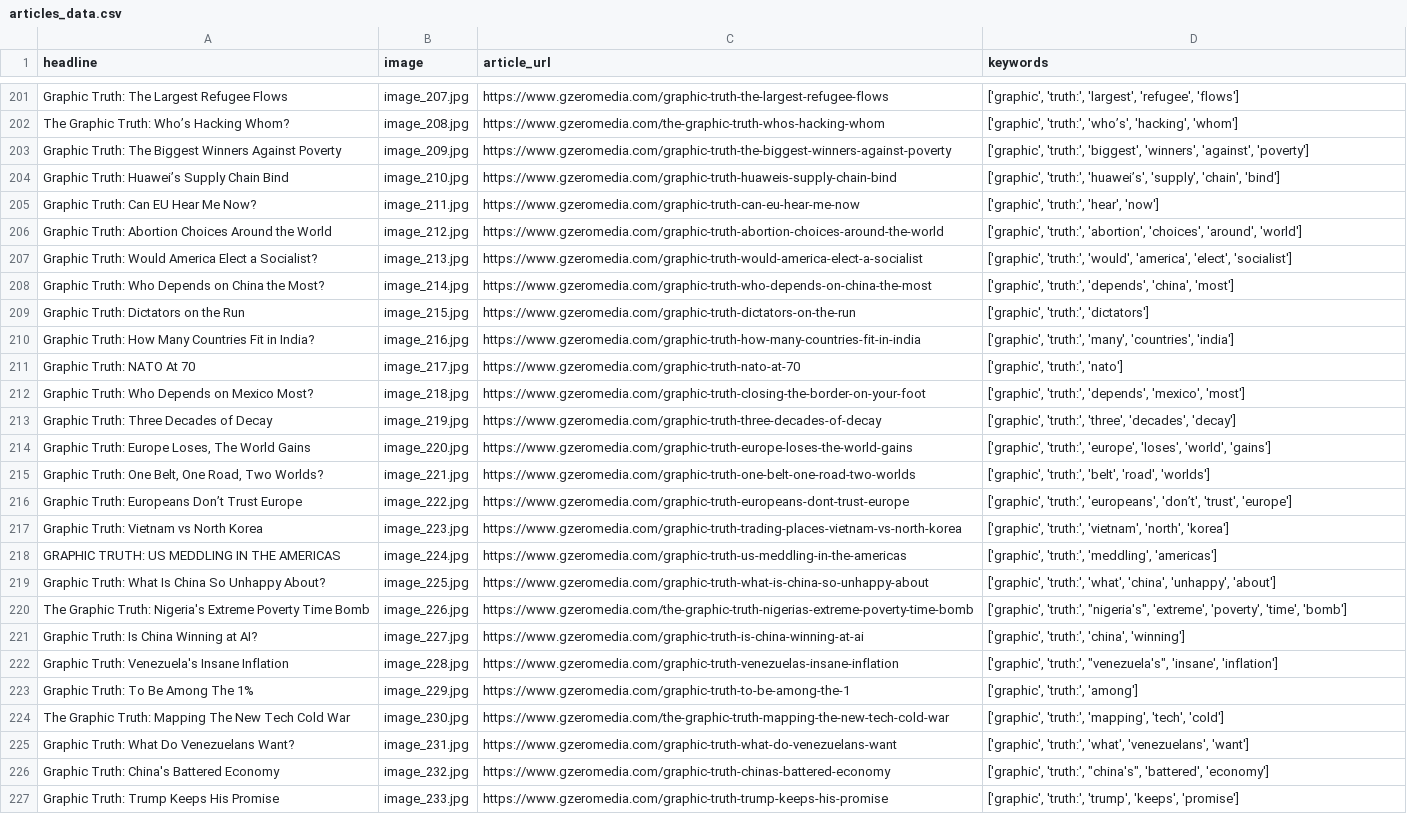
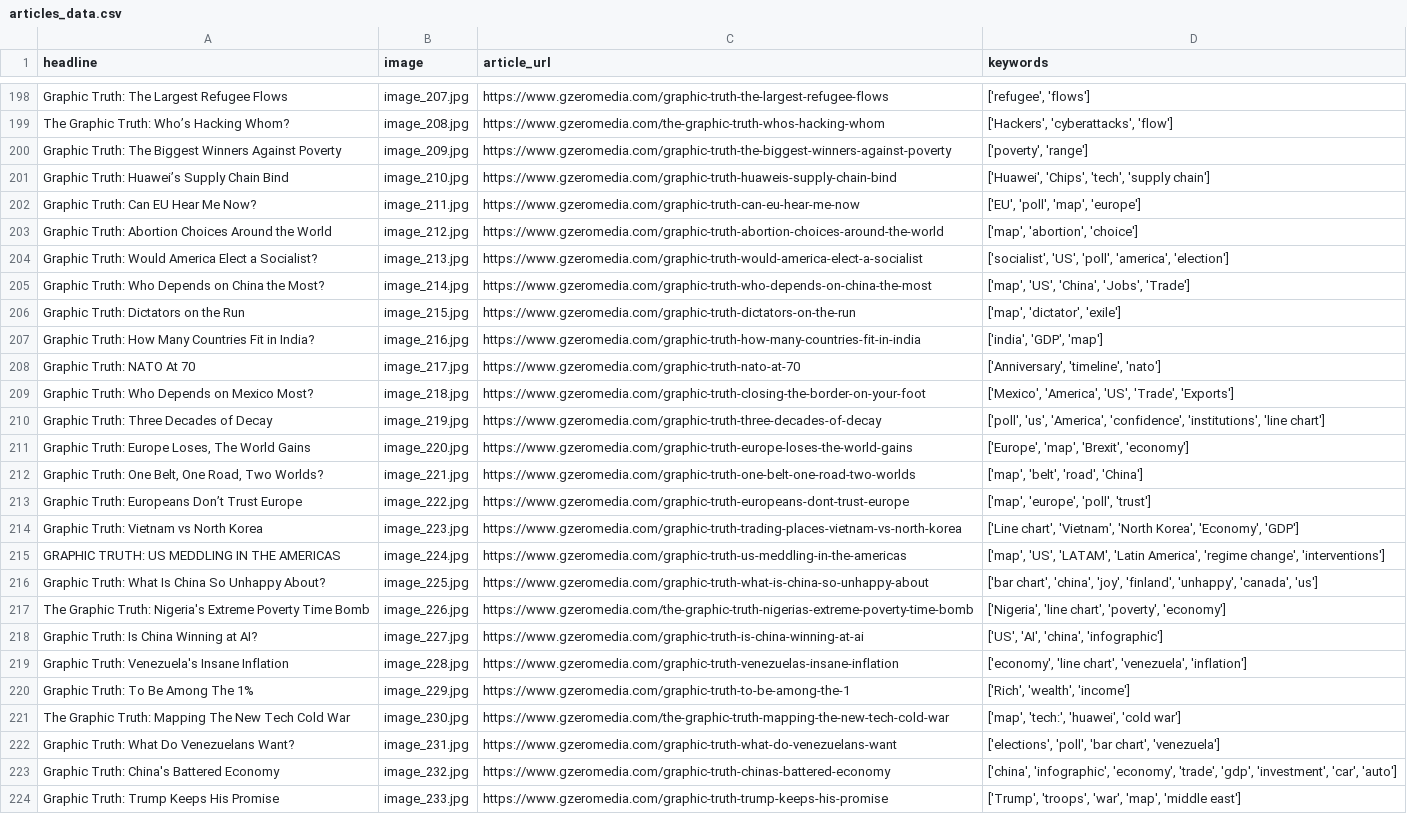
Before and after one commit to winkitude/winkitude.github.io, a CSV file: articles_data.csv, drawn as a sheet; only a part is shown, gaps mark what is left out; addresses are those after the commit; the diff covers the shown part only; the diff names each change by its address in the sheet, - before the commit and + after, or states it on an @@ line.

```diff
--- a/articles_data.csv
+++ b/articles_data.csv
-D198 (keywords): ['graphic', 'truth:', 'largest', 'refugee', 'flows']
+D198 (keywords): ['refugee', 'flows']
-D199 (keywords): ['graphic', 'truth:', 'who’s', 'hacking', 'whom']
+D199 (keywords): ['Hackers', 'cyberattacks', 'flow']
-D200 (keywords): ['graphic', 'truth:', 'biggest', 'winners', 'against', 'poverty']
+D200 (keywords): ['poverty', 'range']
-D201 (keywords): ['graphic', 'truth:', 'huawei’s', 'supply', 'chain', 'bind']
+D201 (keywords): ['Huawei', 'Chips', 'tech', 'supply chain']
-D202 (keywords): ['graphic', 'truth:', 'hear', 'now']
+D202 (keywords): ['EU', 'poll', 'map', 'europe']
-D203 (keywords): ['graphic', 'truth:', 'abortion', 'choices', 'around', 'world']
+D203 (keywords): ['map', 'abortion', 'choice']
-D204 (keywords): ['graphic', 'truth:', 'would', 'america', 'elect', 'socialist']
+D204 (keywords): ['socialist', 'US', 'poll', 'america', 'election']
-D205 (keywords): ['graphic', 'truth:', 'depends', 'china', 'most']
+D205 (keywords): ['map', 'US', 'China', 'Jobs', 'Trade']
-D206 (keywords): ['graphic', 'truth:', 'dictators']
+D206 (keywords): ['map', 'dictator', 'exile']
-D207 (keywords): ['graphic', 'truth:', 'many', 'countries', 'india']
+D207 (keywords): ['india', 'GDP', 'map']
-D208 (keywords): ['graphic', 'truth:', 'nato']
+D208 (keywords): ['Anniversary', 'timeline', 'nato']
-D209 (keywords): ['graphic', 'truth:', 'depends', 'mexico', 'most']
+D209 (keywords): ['Mexico', 'America', 'US', 'Trade', 'Exports']
-D210 (keywords): ['graphic', 'truth:', 'three', 'decades', 'decay']
+D210 (keywords): ['poll', 'us', 'America', 'confidence', 'institutions', 'line chart']
-D211 (keywords): ['graphic', 'truth:', 'europe', 'loses', 'world', 'gains']
+D211 (keywords): ['Europe', 'map', 'Brexit', 'economy']
-D212 (keywords): ['graphic', 'truth:', 'belt', 'road', 'worlds']
+D212 (keywords): ['map', 'belt', 'road', 'China']
-D213 (keywords): ['graphic', 'truth:', 'europeans', 'don’t', 'trust', 'europe']
+D213 (keywords): ['map', 'europe', 'poll', 'trust']
-D214 (keywords): ['graphic', 'truth:', 'vietnam', 'north', 'korea']
+D214 (keywords): ['Line chart', 'Vietnam', 'North Korea', 'Economy', 'GDP']
-D215 (keywords): ['graphic', 'truth:', 'meddling', 'americas']
+D215 (keywords): ['map', 'US', 'LATAM', 'Latin America', 'regime change', 'interventions']
-D216 (keywords): ['graphic', 'truth:', 'what', 'china', 'unhappy', 'about']
+D216 (keywords): ['bar chart', 'china', 'joy', 'finland', 'unhappy', 'canada', 'us']
-D217 (keywords): ['graphic', 'truth:', "nigeria's", 'extreme', 'poverty', 'time', 'bomb']
+D217 (keywords): ['Nigeria', 'line chart', 'poverty', 'economy']
-D218 (keywords): ['graphic', 'truth:', 'china', 'winning']
+D218 (keywords): ['US', 'AI', 'china', 'infographic']
-D219 (keywords): ['graphic', 'truth:', "venezuela's", 'insane', 'inflation']
+D219 (keywords): ['economy', 'line chart', 'venezuela', 'inflation']
-D220 (keywords): ['graphic', 'truth:', 'among']
+D220 (keywords): ['Rich', 'wealth', 'income']
-D221 (keywords): ['graphic', 'truth:', 'mapping', 'tech', 'cold']
+D221 (keywords): ['map', 'tech:', 'huawei', 'cold war']
-D222 (keywords): ['graphic', 'truth:', 'what', 'venezuelans', 'want']
+D222 (keywords): ['elections', 'poll', 'bar chart', 'venezuela']
-D223 (keywords): ['graphic', 'truth:', "china's", 'battered', 'economy']
+D223 (keywords): ['china', 'infographic', 'economy', 'trade', 'gdp', 'investment', 'car', 'auto']
-D224 (keywords): ['graphic', 'truth:', 'trump', 'keeps', 'promise']
+D224 (keywords): ['Trump', 'troops', 'war', 'map', 'middle east']
```
Also changed, not shown: 3 removed rows and 88 edited cells elsewhere in this file, 6 other files.
